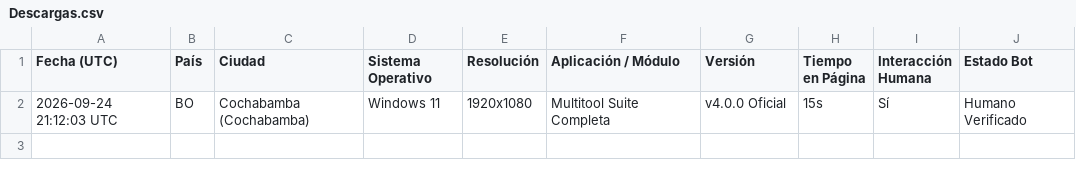
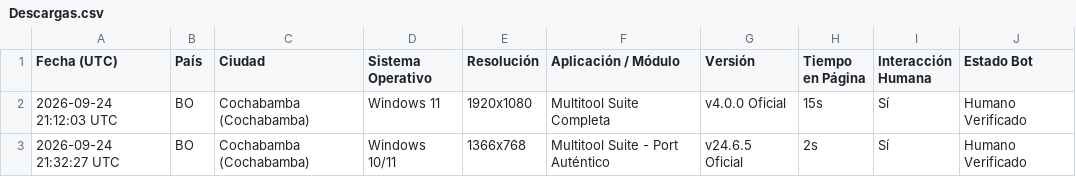
Before and after one commit to multitoolcorp-sys/multitool-ver, a CSV file: Descargas.csv, drawn as a sheet.

Commit message:
chore: registrar descarga desde BO [Humano Verificado]

```diff
--- a/Descargas.csv
+++ b/Descargas.csv
@@ -2 +2,2 @@
 "2026-09-24 21:12:03 UTC","BO","Cochabamba (Cochabamba)","Windows 11","1920x1080","Multitool Suite Completa","v4.0.0 Oficial","15s","Sí","Humano Verificado"
+"2026-09-24 21:32:27 UTC","BO","Cochabamba (Cochabamba)","Windows 10/11","1366x768","Multitool Suite - Port Auténtico","v24.6.5 Oficial","2s","Sí","Humano Verificado"
```
